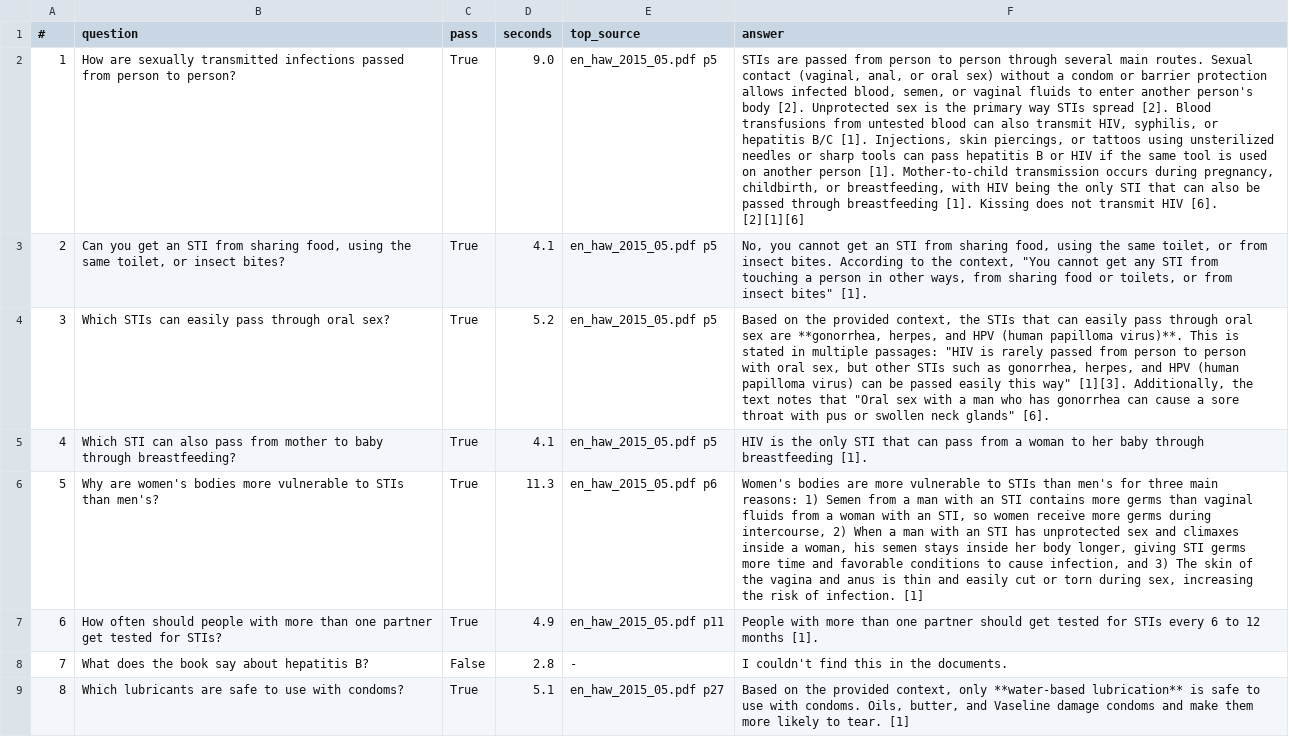
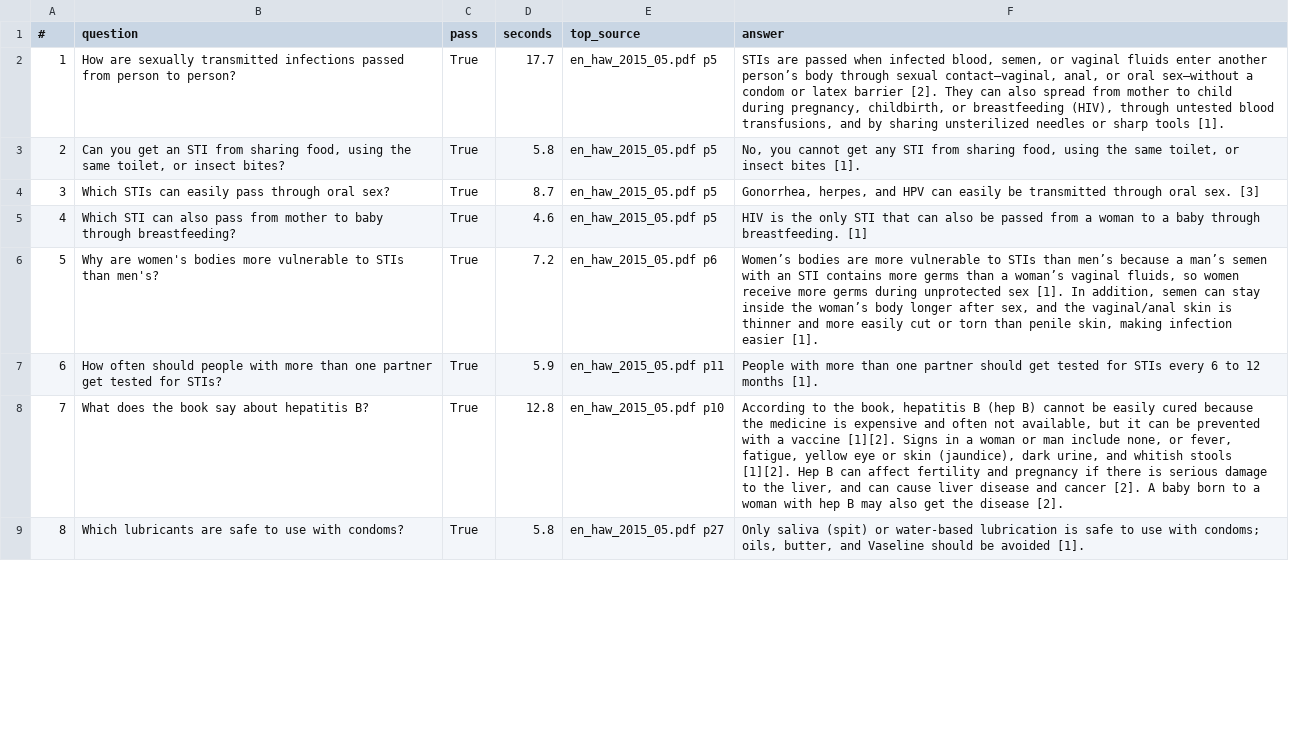
Before and after one commit to Sam-2610/medical-chatbot, a CSV file: eval_results.csv, drawn as a sheet; only a part is shown; the diff covers the shown part only; the diff names each change by its address in the sheet, - before the commit and + after, or states it on an @@ line.

Commit message:
update resluts

```diff
--- a/eval_results.csv
+++ b/eval_results.csv
-D2 (seconds): 9.0
+D2 (seconds): 17.7
-F2 (answer): …are passed from person to person through several main routes. Sexual contact (vaginal, anal, or oral sex) without a condom or barrier protection allows infected blood, semen, or vaginal fluids to enter another person's body [2]. Unprotected sex is the primary way STIs spread [2]. Blood transfusions from untested blood can also transmit HIV, syphilis, or hepatitis B/C [1]. Injections, skin piercings, or tattoos using unsterilized needles or sharp tools can pass hepatitis B or HIV if the same tool is used on another person [1]. Mother-to-child transmission occurs during pregnancy, childbirth, or breastfeeding, with HIV being the only STI that can also be passed through breastfeeding [1]. Kissing does not transmit HIV [6]. [2][1][6]
+F2 (answer): …are passed when infected blood, semen, or vaginal fluids enter another person’s body through sexual contact—vaginal, anal, or oral sex—without a condom or latex barrier [2]. They can also spread from mother to child during pregnancy, childbirth, or breastfeeding (HIV), through untested blood transfusions, and by sharing unsterilized needles or sharp tools [1].
-D3 (seconds): 4.1
+D3 (seconds): 5.8
-F3 (answer): …cannot get an STI from sharing food, using the same toilet, or from insect bites. According to the context, "You cannot get any STI from touching a person in other ways, from sharing food or toilets, or from insect bites" [1].
+F3 (answer): …cannot get any STI from sharing food, using the same toilet, or insect bites [1].
-D4 (seconds): 5.2
+D4 (seconds): 8.7
-F4 (answer): Based on the provided context, the STIs that can easily pass through oral sex are **gonorrhea, herpes, and HPV (human papilloma virus)**. This is stated in multiple passages: "HIV is rarely passed from person to person with oral sex, but other STIs such as gonorrhea, herpes, and HPV (human papilloma virus) can be passed easily this way" [1][3]. Additionally, the text notes that "Oral sex with a man who has gonorrhea can cause a sore throat with pus or swollen neck glands" [6].
+F4 (answer): Gonorrhea, herpes, and HPV can easily be transmitted through oral sex. [3]
-D5 (seconds): 4.1
+D5 (seconds): 4.6
-F5 (answer): …that can pass from a woman to her baby through breastfeeding [1].
+F5 (answer): …that can also be passed from a woman to a baby through breastfeeding. [1]
-D6 (seconds): 11.3
+D6 (seconds): 7.2
-F6 (answer): Women's bodies are more vulnerable to STIs than men's for three main reasons: 1) Semen from a man with an STI contains more germs than vaginal fluids from a woman with an STI, so women receive more germs during intercourse, 2) When a man with an STI has unprotected sex and climaxes inside a woman, his semen stays inside her body longer, giving STI germs more time and favorable conditions to cause infection, and 3) The skin of the vagina and anus is thin and easily cut or torn during sex, increasing the risk of infection. [1]
+F6 (answer): Women’s bodies are more vulnerable to STIs than men’s because a man’s semen with an STI contains more germs than a woman’s vaginal fluids, so women receive more germs during unprotected sex [1]. In addition, semen can stay inside the woman’s body longer after sex, and the vaginal/anal skin is thinner and more easily cut or torn than penile skin, making infection easier [1].
-D7 (seconds): 4.9
+D7 (seconds): 5.9
-C8 (pass): False
+C8 (pass): True
-D8 (seconds): 2.8
+D8 (seconds): 12.8
-E8 (top_source): -
+E8 (top_source): en_haw_2015_05.pdf p10
-F8 (answer): I couldn't find this in the documents.
+F8 (answer): According to the book, hepatitis B (hep B) cannot be easily cured because the medicine is expensive and often not available, but it can be prevented with a vaccine [1][2]. Signs in a woman or man include none, or fever, fatigue, yellow eye or skin (jaundice), dark urine, and whitish stools [1][2]. Hep B can affect fertility and pregnancy if there is serious damage to the liver, and can cause liver disease and cancer [2]. A baby born to a woman with hep B may also get the disease [2].
-D9 (seconds): 5.1
+D9 (seconds): 5.8
-F9 (answer): Based on the provided context, only **water-based lubrication** is safe to use with condoms. Oils, butter, and Vaseline damage condoms and make them more likely to tear. [1]
+F9 (answer): Only saliva (spit) or water-based lubrication is safe to use with condoms; oils, butter, and Vaseline should be avoided [1].
```
Also changed, not shown: 21 edited cells elsewhere in this file.
